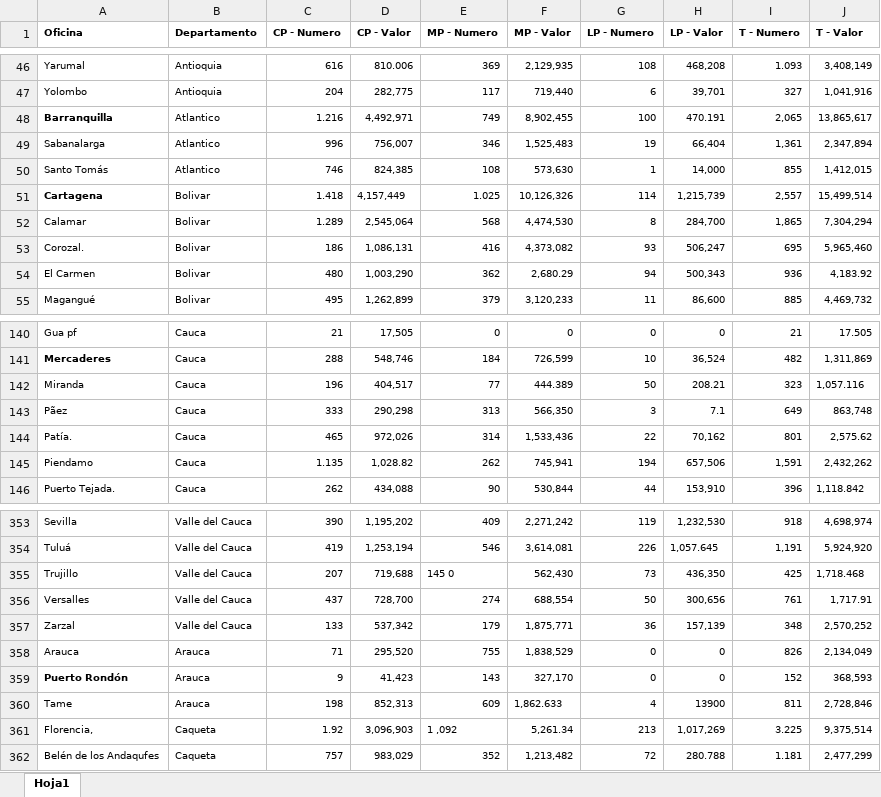
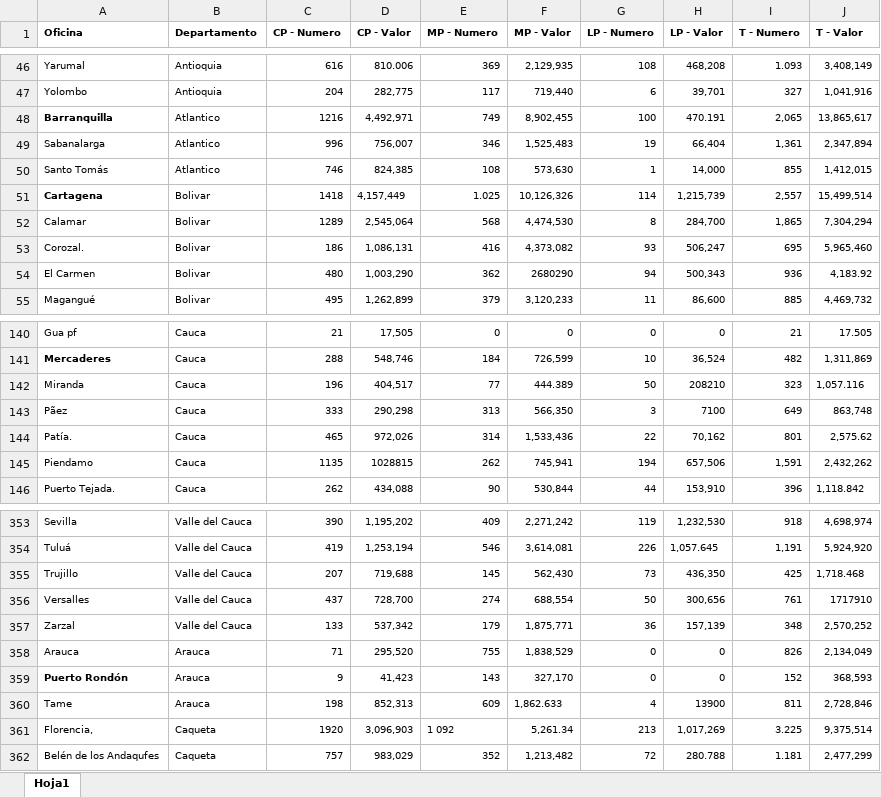
Before and after one commit to jl-tavera/CajaCreditoAgrario, an Excel workbook: input/DANE/1962.xlsx, sheet Hoja1, drawn as a sheet; only a part is shown, gaps mark what is left out; values as stored, in another font and other column widths than the file's, no borders; the diff covers the shown part only; the diff names each change by its address in the sheet, - before the commit and + after, or states it on an @@ line.

```diff
--- a/input/DANE/1962.xlsx (sheet Hoja1)
+++ b/input/DANE/1962.xlsx (sheet Hoja1)
-C48 (CP - Numero): 1.216
+C48 (CP - Numero): 1216
-C51 (CP - Numero): 1.418
+C51 (CP - Numero): 1418
-C52 (CP - Numero): 1.289
+C52 (CP - Numero): 1289
-F54 (MP - Valor): 2,680.29
+F54 (MP - Valor): 2680290
-H142 (LP - Valor): 208.21
+H142 (LP - Valor): 208210
-H143 (LP - Valor): 7.1
+H143 (LP - Valor): 7100
-C145 (CP - Numero): 1.135
+C145 (CP - Numero): 1135
-D145 (CP - Valor): 1,028.82
+D145 (CP - Valor): 1028815
-E355 (MP - Numero): 145 0
+E355 (MP - Numero): 145
-J356 (T - Valor): 1,717.91
+J356 (T - Valor): 1717910
-C361 (CP - Numero): 1.92
+C361 (CP - Numero): 1920
-E361 (MP - Numero): 1 ,092
+E361 (MP - Numero): 1 092
```
Also changed, not shown: 32 edited cells elsewhere in this sheet, 2 other files.
